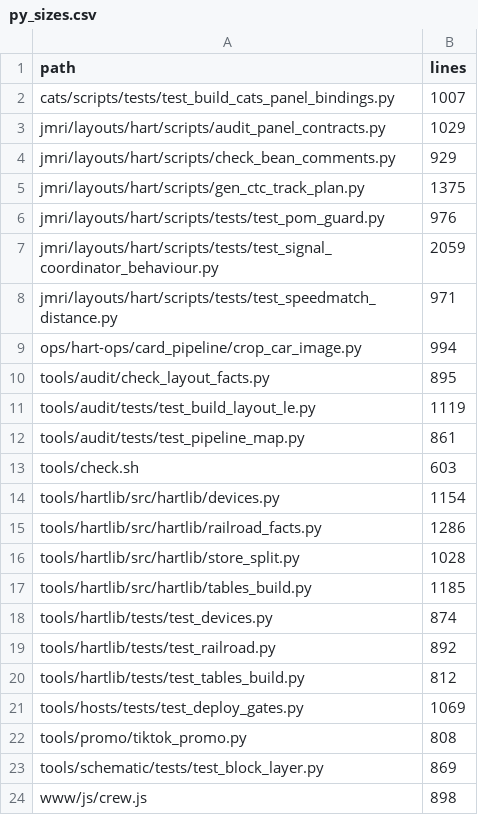
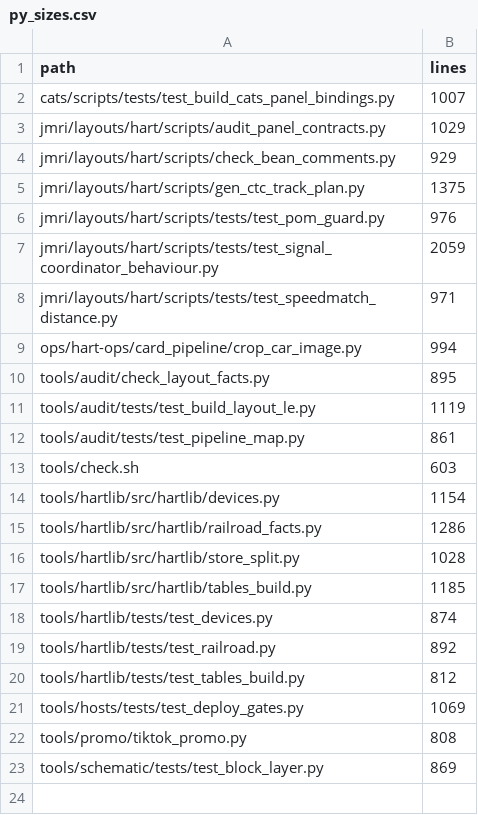
Before and after one commit to lnevo/hart, a CSV file: tools/audit/py_sizes.csv, drawn as a sheet.

```diff
--- a/tools/audit/py_sizes.csv
+++ b/tools/audit/py_sizes.csv
@@ -23,2 +23 @@ tools/promo/tiktok_promo.py,808
 tools/schematic/tests/test_block_layer.py,869
-www/js/crew.js,898
```
Also changed, not shown: 10 other files.
